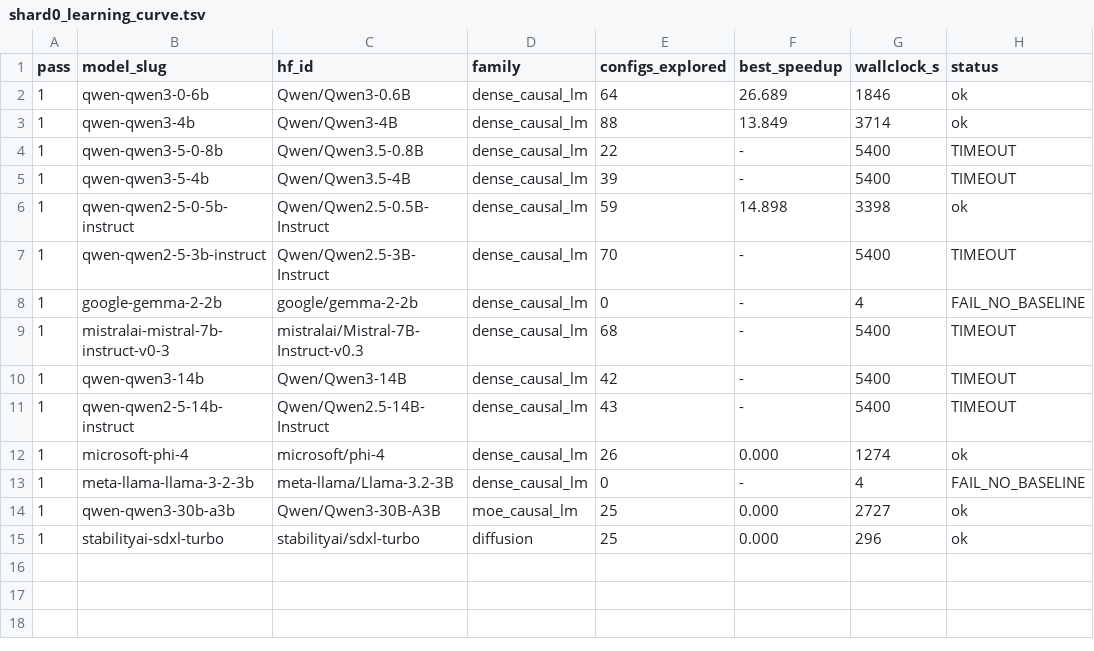
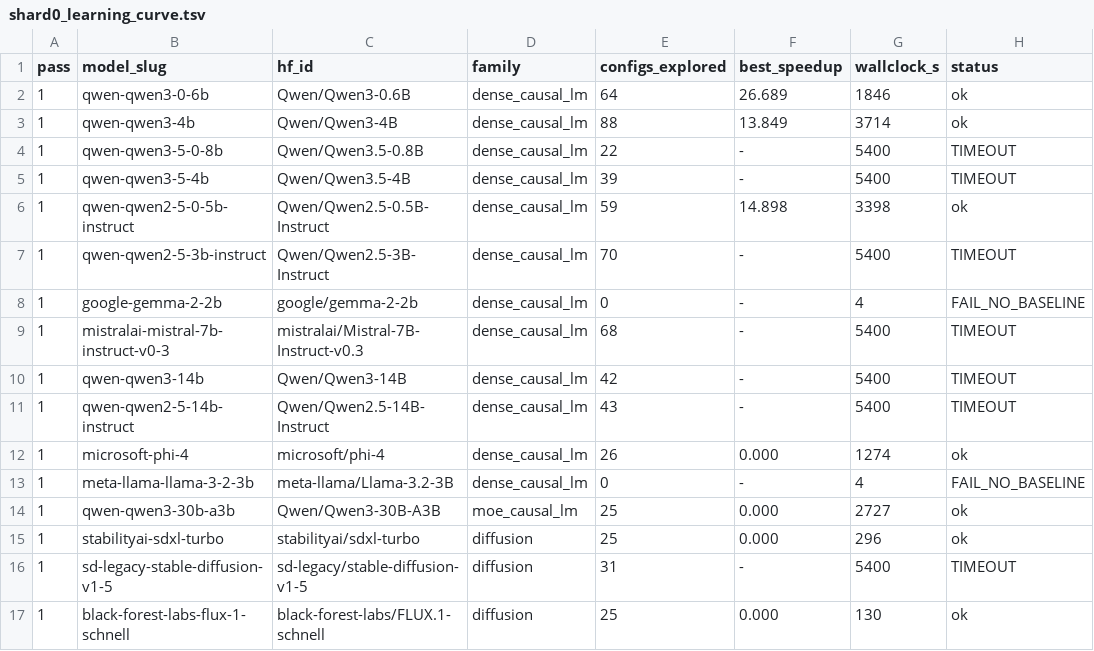
Before and after one commit to arminagha1234/trainium-optimizer, a TSV file: knowledge-bank/_curves/shard0_learning_curve.tsv, drawn as a sheet; the diff names each change by its address in the sheet, - before the commit and + after, or states it on an @@ line.

Commit message:
bank snapshot 2026-08-21T11:42:05Z (18 lessons)

```diff
--- a/knowledge-bank/_curves/shard0_learning_curve.tsv
+++ b/knowledge-bank/_curves/shard0_learning_curve.tsv
+row 16: 1 | sd-legacy-stable-diffusion-v1-5 | sd-legacy/stable-diffusion-v1-5 | diffusion | 31 | - | 5400 | TIMEOUT
+row 17: 1 | black-forest-labs-flux-1-schnell | black-forest-labs/FLUX.1-schnell | diffusion | 25 | 0.000 | 130 | ok
```
Also changed, not shown: 2 other files.
